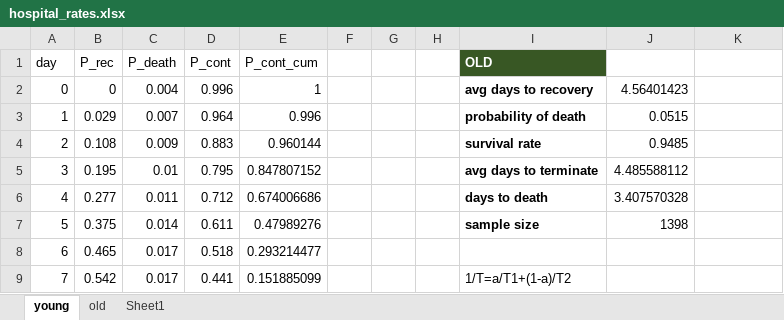
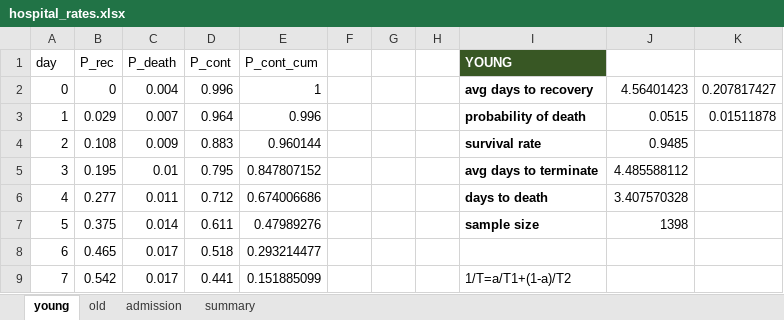
Before and after one commit to zuzancek/corona, an Excel workbook: SEIR_2_wave/data/calibration/hospital_rates.xlsx, sheet young, drawn as a sheet; only a part is shown; values as stored, in another font and other column widths than the file's, no borders; table styles not drawn; the diff names each change by its address in the sheet, - before the commit and + after, or states it on an @@ line.

```diff
--- a/SEIR_2_wave/data/calibration/hospital_rates.xlsx (sheet young)
+++ b/SEIR_2_wave/data/calibration/hospital_rates.xlsx (sheet young)
-sheet tab: Sheet1
+sheet tab: summary
+sheet tab: admission
-I1: OLD
+I1: YOUNG
-K2: (empty)
+K2: 0.207817427
-K3: (empty)
+K3: 0.01511878
```
Also changed, not shown: sheet summary, 7 other files.
